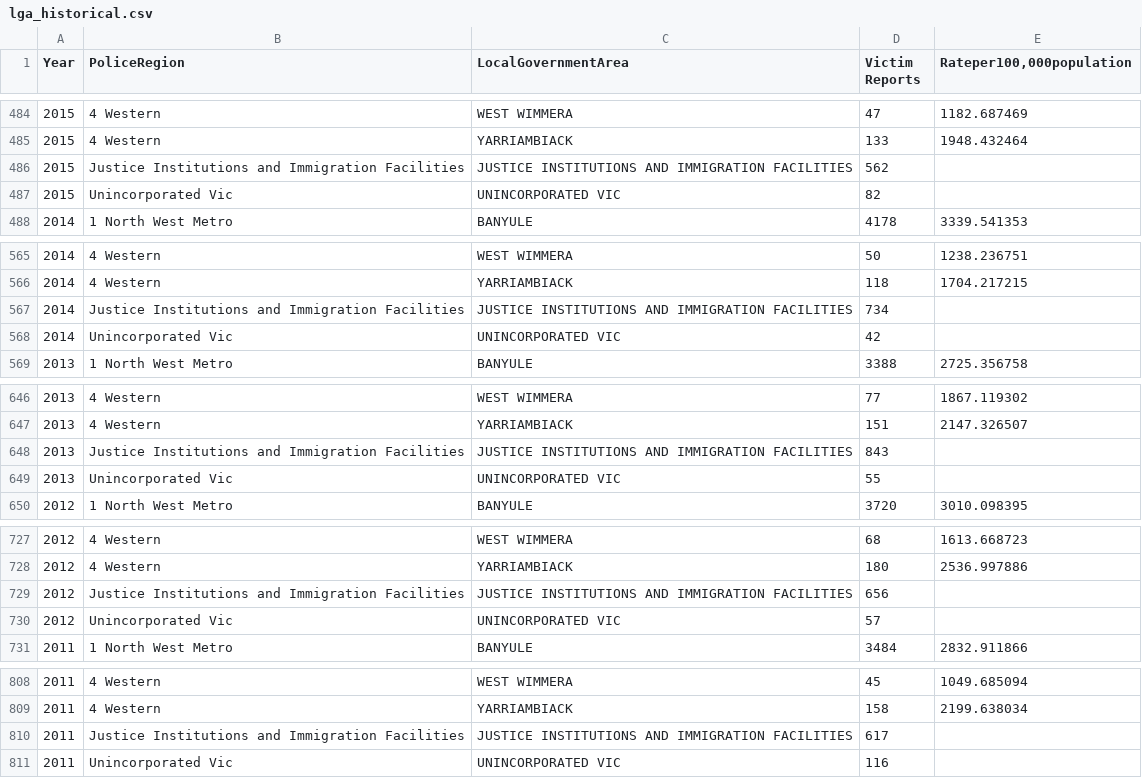
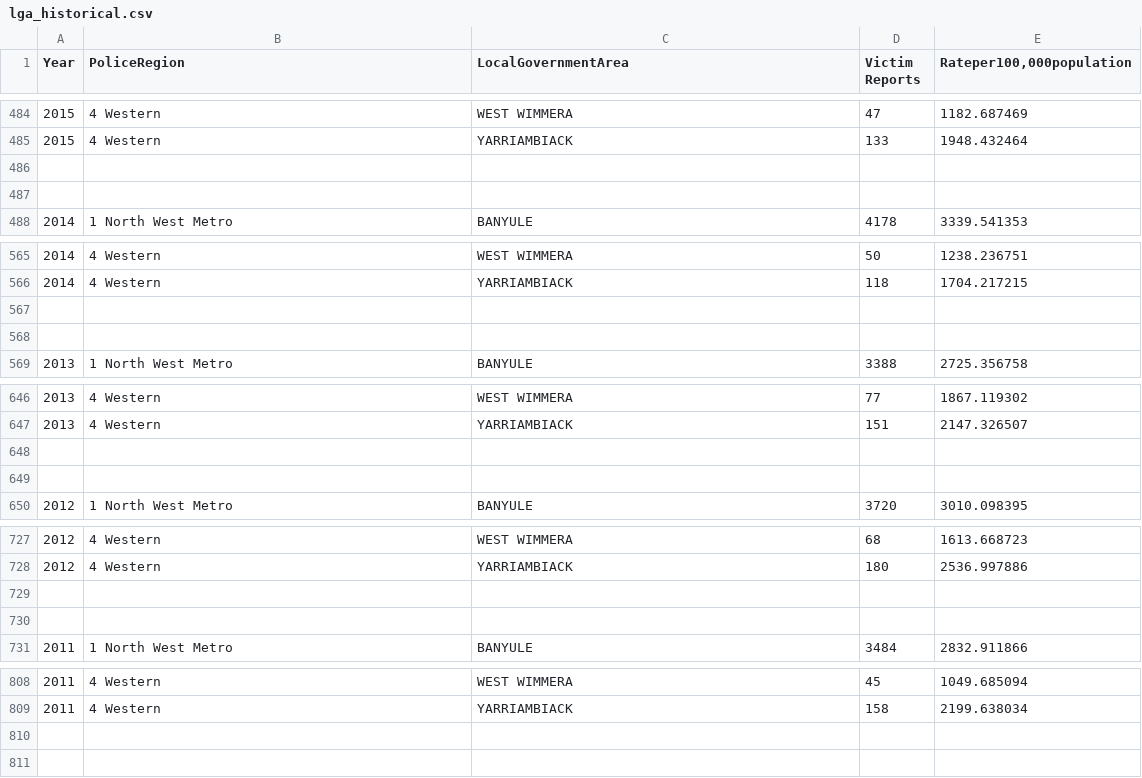
Before and after one commit to cyan0013/FIT3179, a CSV file: lga_historical.csv, drawn as a sheet; only a part is shown, gaps mark what is left out; the diff covers the shown part only.

```diff
--- a/lga_historical.csv
+++ b/lga_historical.csv
@@ -485,4 +485,4 @@ Year,PoliceRegion,LocalGovernmentArea,Victim Reports,"Rateper100,000population"
 2015,4 Western,YARRIAMBIACK,133,1948.432464
-2015,Justice Institutions and Immigration Facilities,JUSTICE INSTITUTIONS AND IMMIGRATION FACILITIES,562,
-2015,Unincorporated Vic,UNINCORPORATED VIC,82,
+,,,,
+,,,,
 2014,1 North West Metro,BANYULE,4178,3339.541353
@@ -566,4 +566,4 @@ Year,PoliceRegion,LocalGovernmentArea,Victim Reports,"Rateper100,000population"
 2014,4 Western,YARRIAMBIACK,118,1704.217215
-2014,Justice Institutions and Immigration Facilities,JUSTICE INSTITUTIONS AND IMMIGRATION FACILITIES,734,
-2014,Unincorporated Vic,UNINCORPORATED VIC,42,
+,,,,
+,,,,
 2013,1 North West Metro,BANYULE,3388,2725.356758
@@ -647,4 +647,4 @@ Year,PoliceRegion,LocalGovernmentArea,Victim Reports,"Rateper100,000population"
 2013,4 Western,YARRIAMBIACK,151,2147.326507
-2013,Justice Institutions and Immigration Facilities,JUSTICE INSTITUTIONS AND IMMIGRATION FACILITIES,843,
-2013,Unincorporated Vic,UNINCORPORATED VIC,55,
+,,,,
+,,,,
 2012,1 North West Metro,BANYULE,3720,3010.098395
@@ -728,4 +728,4 @@ Year,PoliceRegion,LocalGovernmentArea,Victim Reports,"Rateper100,000population"
 2012,4 Western,YARRIAMBIACK,180,2536.997886
-2012,Justice Institutions and Immigration Facilities,JUSTICE INSTITUTIONS AND IMMIGRATION FACILITIES,656,
-2012,Unincorporated Vic,UNINCORPORATED VIC,57,
+,,,,
+,,,,
 2011,1 North West Metro,BANYULE,3484,2832.911866
@@ -809,3 +809 @@ Year,PoliceRegion,LocalGovernmentArea,Victim Reports,"Rateper100,000population"
 2011,4 Western,YARRIAMBIACK,158,2199.638034
-2011,Justice Institutions and Immigration Facilities,JUSTICE INSTITUTIONS AND IMMIGRATION FACILITIES,617,
-2011,Unincorporated Vic,UNINCORPORATED VIC,116,
```
Also changed, not shown: 40 edited cells elsewhere in this file, 2 other files.
